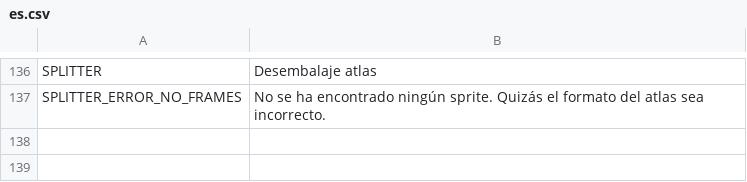
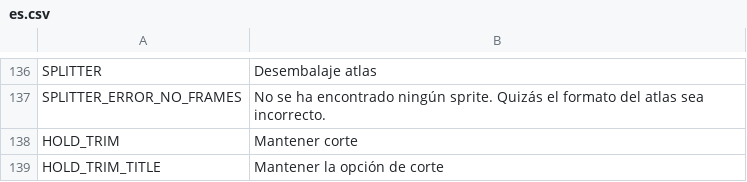
Before and after one commit to odrick/free-tex-packer, a CSV file: src/client/resources/static/localization/es.csv, drawn as a sheet; only a part is shown, gaps mark what is left out.

Commit message:
New feature in SheetSplitter: hold trim.

```diff
--- a/src/client/resources/static/localization/es.csv
+++ b/src/client/resources/static/localization/es.csv
@@ -137 +137,3 @@ SPLITTER;Desembalaje atlas
 SPLITTER_ERROR_NO_FRAMES;No se ha encontrado ningún sprite. Quizás el formato del atlas sea incorrecto.
+HOLD_TRIM;Mantener corte
+HOLD_TRIM_TITLE;Mantener la opción de corte
```
Also changed, not shown: src/client/resources/static/localization/en.csv, src/client/resources/static/localization/ru.csv, 1 other file.
